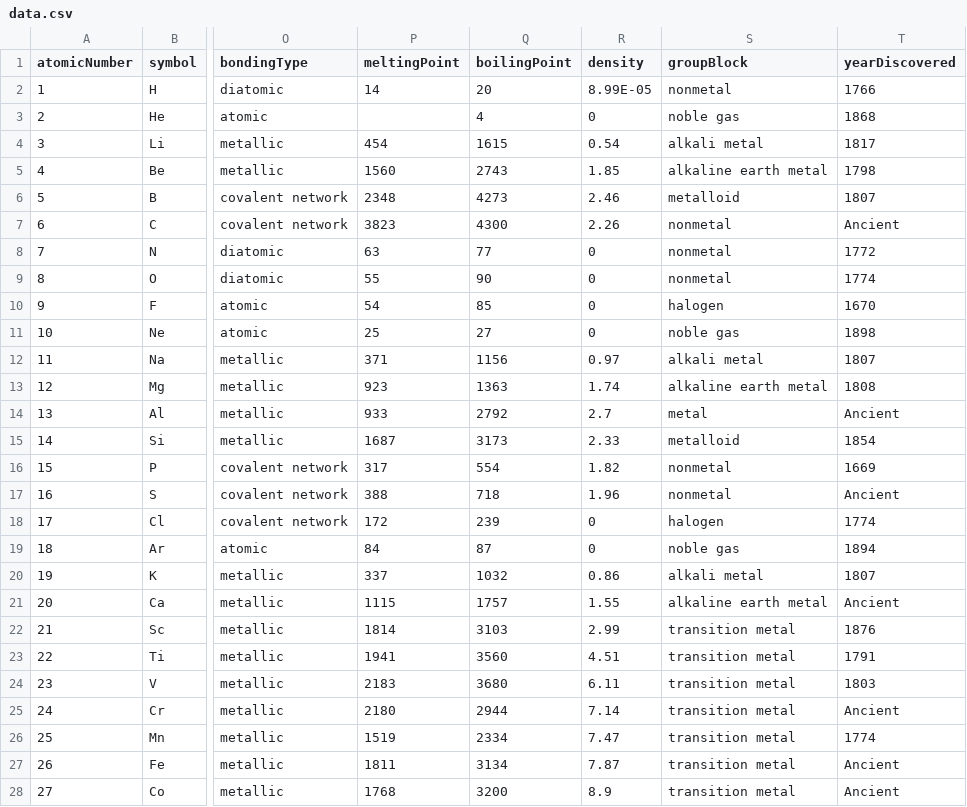
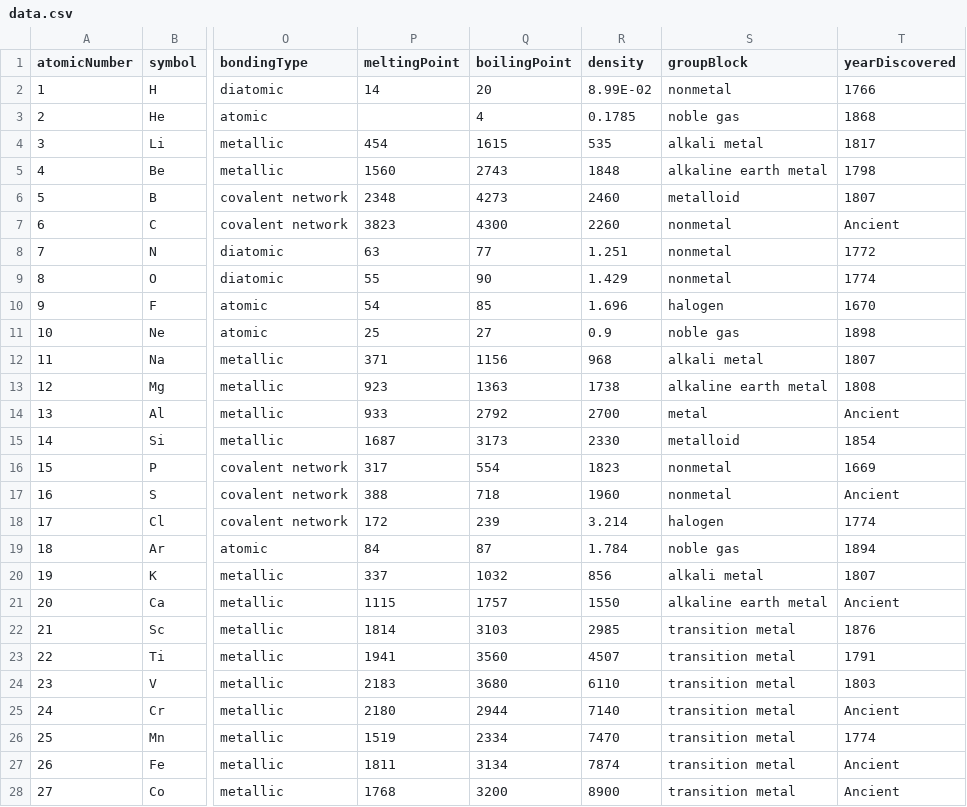
Before and after one commit to andrejewski/periodic-table, a CSV file: data.csv, drawn as a sheet; only a part is shown, gaps mark what is left out; the diff covers the shown part only; the diff names each change by its address in the sheet, - before the commit and + after, or states it on an @@ line.

Commit message:
use kg/m3 for the density values

```diff
--- a/data.csv
+++ b/data.csv
-R2 (density): 8.99E-05
+R2 (density): 8.99E-02
-R3 (density): 0
+R3 (density): 0.1785
-R4 (density): 0.54
+R4 (density): 535
-R5 (density): 1.85
+R5 (density): 1848
-R6 (density): 2.46
+R6 (density): 2460
-R7 (density): 2.26
+R7 (density): 2260
-R8 (density): 0
+R8 (density): 1.251
-R9 (density): 0
+R9 (density): 1.429
-R10 (density): 0
+R10 (density): 1.696
-R11 (density): 0
+R11 (density): 0.9
-R12 (density): 0.97
+R12 (density): 968
-R13 (density): 1.74
+R13 (density): 1738
-R14 (density): 2.7
+R14 (density): 2700
-R15 (density): 2.33
+R15 (density): 2330
-R16 (density): 1.82
+R16 (density): 1823
-R17 (density): 1.96
+R17 (density): 1960
-R18 (density): 0
+R18 (density): 3.214
-R19 (density): 0
+R19 (density): 1.784
-R20 (density): 0.86
+R20 (density): 856
-R21 (density): 1.55
+R21 (density): 1550
-R22 (density): 2.99
+R22 (density): 2985
-R23 (density): 4.51
+R23 (density): 4507
-R24 (density): 6.11
+R24 (density): 6110
-R25 (density): 7.14
+R25 (density): 7140
-R26 (density): 7.47
+R26 (density): 7470
-R27 (density): 7.87
+R27 (density): 7874
-R28 (density): 8.9
+R28 (density): 8900
```
Also changed, not shown: 70 edited cells elsewhere in this file.
